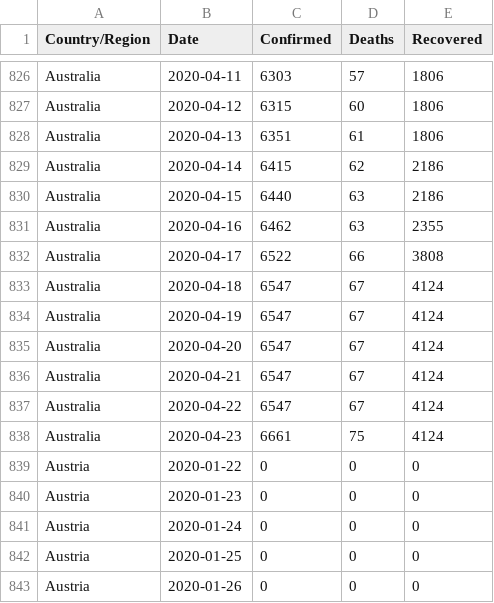
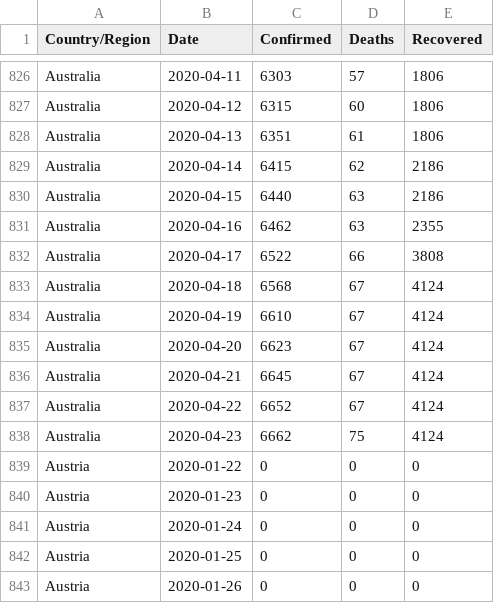
Before and after one commit to IdoBar/covid19-dash, a CSV file: data/csse_country_covid_data_23_04_2020.csv, drawn as a sheet; only a part is shown, gaps mark what is left out.

```diff
--- a/data/csse_country_covid_data_23_04_2020.csv
+++ b/data/csse_country_covid_data_23_04_2020.csv
@@ -832,8 +832,8 @@ Australia,2020-04-16,6462,63,2355
 Australia,2020-04-17,6522,66,3808
-Australia,2020-04-18,6547,67,4124
-Australia,2020-04-19,6547,67,4124
-Australia,2020-04-20,6547,67,4124
-Australia,2020-04-21,6547,67,4124
-Australia,2020-04-22,6547,67,4124
-Australia,2020-04-23,6661,75,4124
+Australia,2020-04-18,6568,67,4124
+Australia,2020-04-19,6610,67,4124
+Australia,2020-04-20,6623,67,4124
+Australia,2020-04-21,6645,67,4124
+Australia,2020-04-22,6652,67,4124
+Australia,2020-04-23,6662,75,4124
 Austria,2020-01-22,0,0,0
```
Also changed, not shown: 2 other files.
